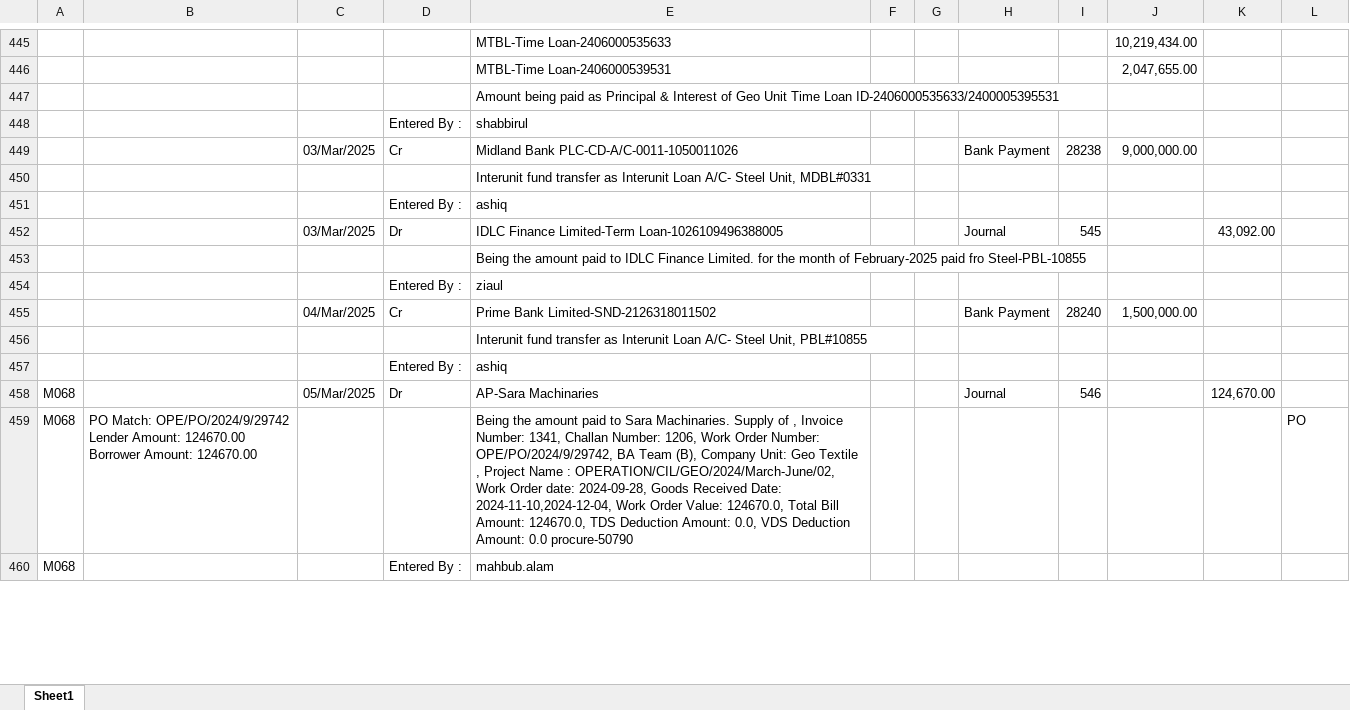
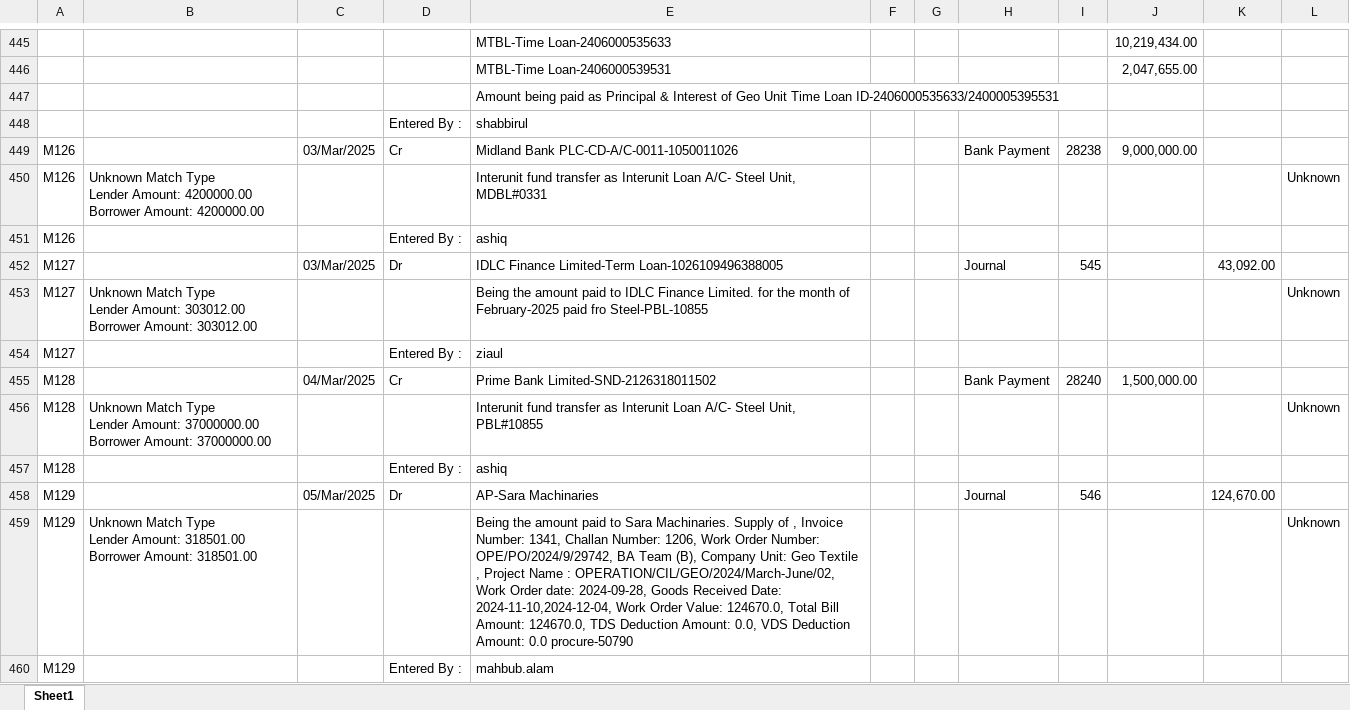
Before and after one commit to m-islam-ciplc/Dev_Interunit_Recon_GUI, an Excel workbook: Output/Interunit GeoTex_MATCHED.xlsx, sheet Sheet1, drawn as a sheet; only a part is shown, gaps mark what is left out; values as stored, in another font and other column widths than the file's, no cell formats; removed rows and columns are numbered as before the commit, all else as after; ↵ is a line break in a cell; the diff covers the shown part only; the diff names each change by its address in the sheet, - before the commit and + after, or states it on an @@ line.

```diff
--- a/Output/Interunit GeoTex_MATCHED.xlsx (sheet Sheet1)
+++ b/Output/Interunit GeoTex_MATCHED.xlsx (sheet Sheet1)
-A449: (empty)
+A449: M126
-row 450:  |  |  |  | Interunit fund transfer as Interunit Loan A/C- Steel Unit, MDBL#0331
+row 450: M126 | Unknown Match Type ↵ Lender Amount: 4200000.00 ↵ Borrower Amount: 4200000.00 |  |  | Interunit fund transfer as Interunit Loan A/C- Steel Unit, MDBL#0331 |  |  |  |  |  |  | Unknown
-A451: (empty)
+A451: M126
-A452: (empty)
+A452: M127
-row 453:  |  |  |  | Being the amount paid to IDLC Finance Limited. for the month of February-2025 paid fro Steel-PBL-10855
+row 453: M127 | Unknown Match Type ↵ Lender Amount: 303012.00 ↵ Borrower Amount: 303012.00 |  |  | Being the amount paid to IDLC Finance Limited. for the month of February-2025 paid fro Steel-PBL-10855 |  |  |  |  |  |  | Unknown
-A454: (empty)
+A454: M127
-A455: (empty)
+A455: M128
-row 456:  |  |  |  | Interunit fund transfer as Interunit Loan A/C- Steel Unit, PBL#10855
+row 456: M128 | Unknown Match Type ↵ Lender Amount: 37000000.00 ↵ Borrower Amount: 37000000.00 |  |  | Interunit fund transfer as Interunit Loan A/C- Steel Unit, PBL#10855 |  |  |  |  |  |  | Unknown
-A457: (empty)
+A457: M128
-A458: M068
+A458: M129
-row 459: M068 | PO Match: OPE/PO/2024/9/29742 ↵ Lender Amount: 124670.00 ↵ Borrower Amount: 124670.00 |  |  | Being the amount paid to Sara Machinaries. Supply of , Invoice Number: 1341, Challan Number: 1206, Work Order Number: OPE/PO/2024/9/29742, BA Team (B), Company Unit: Geo Textile , Project Name : OPERATION/CIL/GEO/2024/March-June/02, Work Order date: 2024-09-28, Goods Received Date: 2024-11-10,2024-12-04, Work Order Value: 124670.0, Total Bill Amount: 124670.0, TDS Deduction Amount: 0.0, VDS Deduction Amount: 0.0 procure-50790 |  |  |  |  |  |  | PO
+row 459: M129 | Unknown Match Type ↵ Lender Amount: 318501.00 ↵ Borrower Amount: 318501.00 |  |  | Being the amount paid to Sara Machinaries. Supply of , Invoice Number: 1341, Challan Number: 1206, Work Order Number: OPE/PO/2024/9/29742, BA Team (B), Company Unit: Geo Textile , Project Name : OPERATION/CIL/GEO/2024/March-June/02, Work Order date: 2024-09-28, Goods Received Date: 2024-11-10,2024-12-04, Work Order Value: 124670.0, Total Bill Amount: 124670.0, TDS Deduction Amount: 0.0, VDS Deduction Amount: 0.0 procure-50790 |  |  |  |  |  |  | Unknown
-A460: M068
+A460: M129
```
Also changed, not shown: 80 added rows, 80 removed rows and 264 edited cells elsewhere in this sheet, cell formats, Output/Interunit Steel_MATCHED.xlsx, 2 other files.
